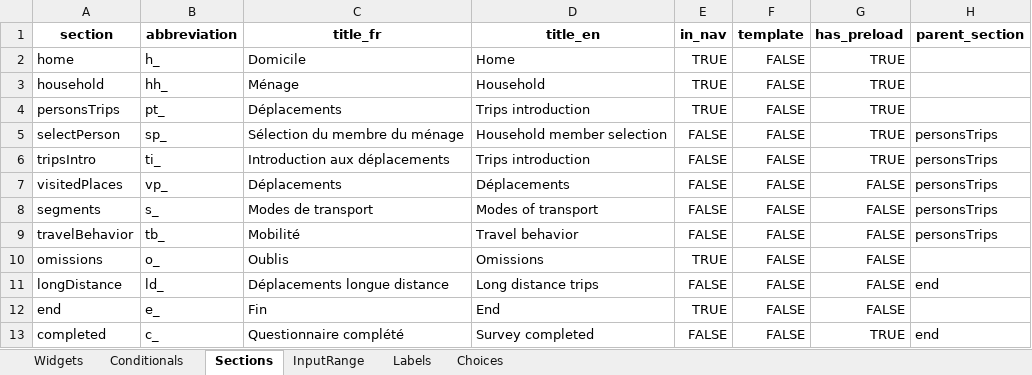
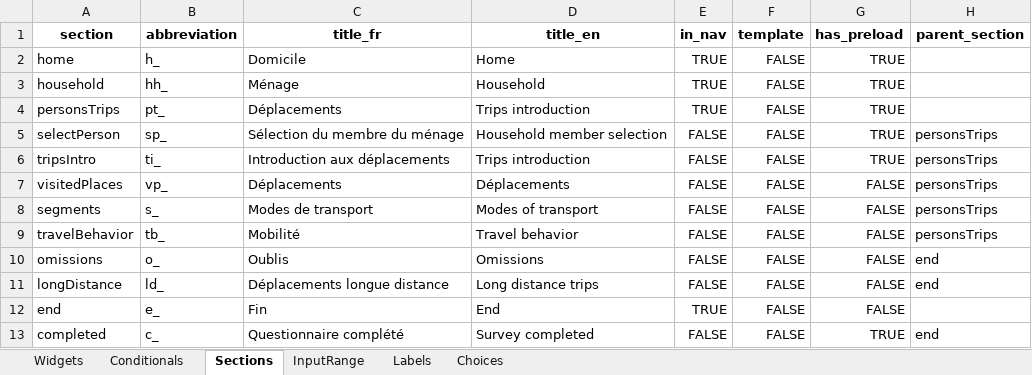
Before and after one commit to chairemobilite/od_mtl, an Excel workbook: survey/references/OD_mtl_2026.xlsx, sheet Sections, drawn as a sheet; values as stored, in another font and other column widths than the file's, no borders; the diff names each change by its address in the sheet, - before the commit and + after, or states it on an @@ line.

Commit message:
nav: ajout des sections pré-fin sous la section fin
Le parent de la section omissions est maintenant "end", de même que
celui de longue distance.

Fixe en partie #132 en ayant une seule section "Fin" et en omettant les
autres sections.

Par contre, la section n'est pas activée par défaut et, donc, les tests
UI ont été désactivés pour cette section. La navigation correcte dans le
cas d'une section parent avec enfants invisibles sera fixé dans
Evolution avec l'issue https://github.com/chairemobilite/evolution/issues/1634

```diff
--- a/survey/references/OD_mtl_2026.xlsx (sheet Sections)
+++ b/survey/references/OD_mtl_2026.xlsx (sheet Sections)
-E10 (in_nav): TRUE
+E10 (in_nav): FALSE
-H10 (parent_section): (empty)
+H10 (parent_section): end
```
Also changed, not shown: 7 other files.
